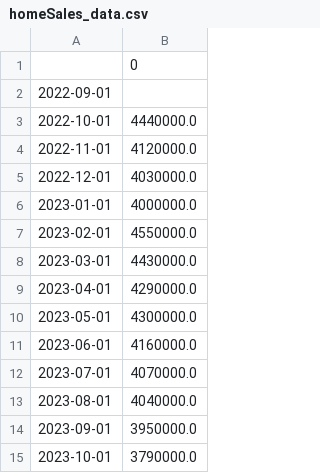
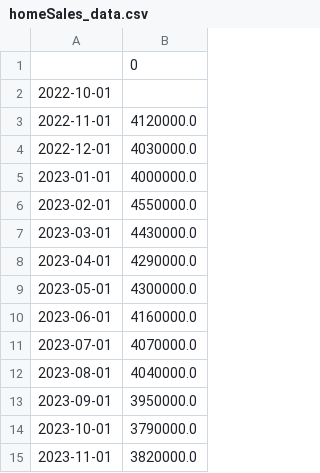
Before and after one commit to aapcssasha/Driver, a CSV file: data/homeSales_data.csv, drawn as a sheet.

```diff
--- a/data/homeSales_data.csv
+++ b/data/homeSales_data.csv
@@ -1,4 +1,3 @@
 ,0
-2022-09-01,
-2022-10-01,4440000.0
+2022-10-01,
 2022-11-01,4120000.0
@@ -15 +14,2 @@
 2023-10-01,3790000.0
+2023-11-01,3820000.0
```
Also changed, not shown: data/housingInventory_data.csv, data/vix_data.csv, 4 other files.
